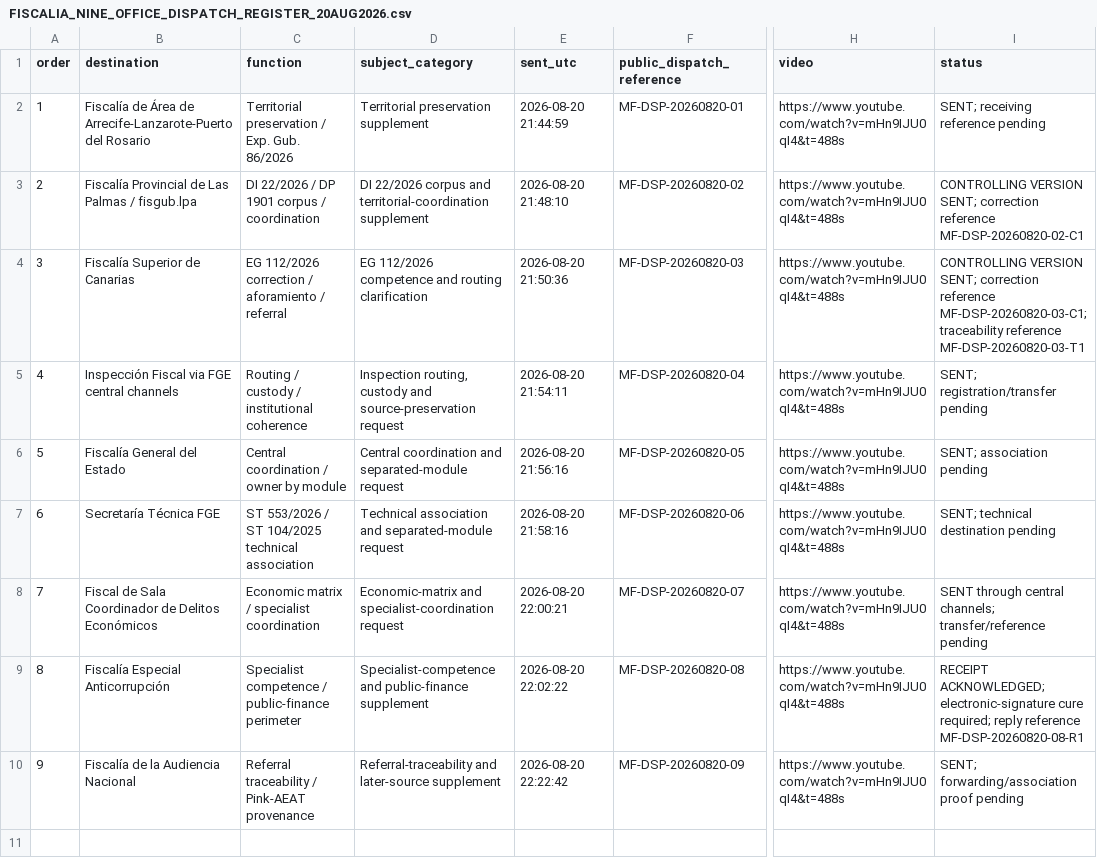
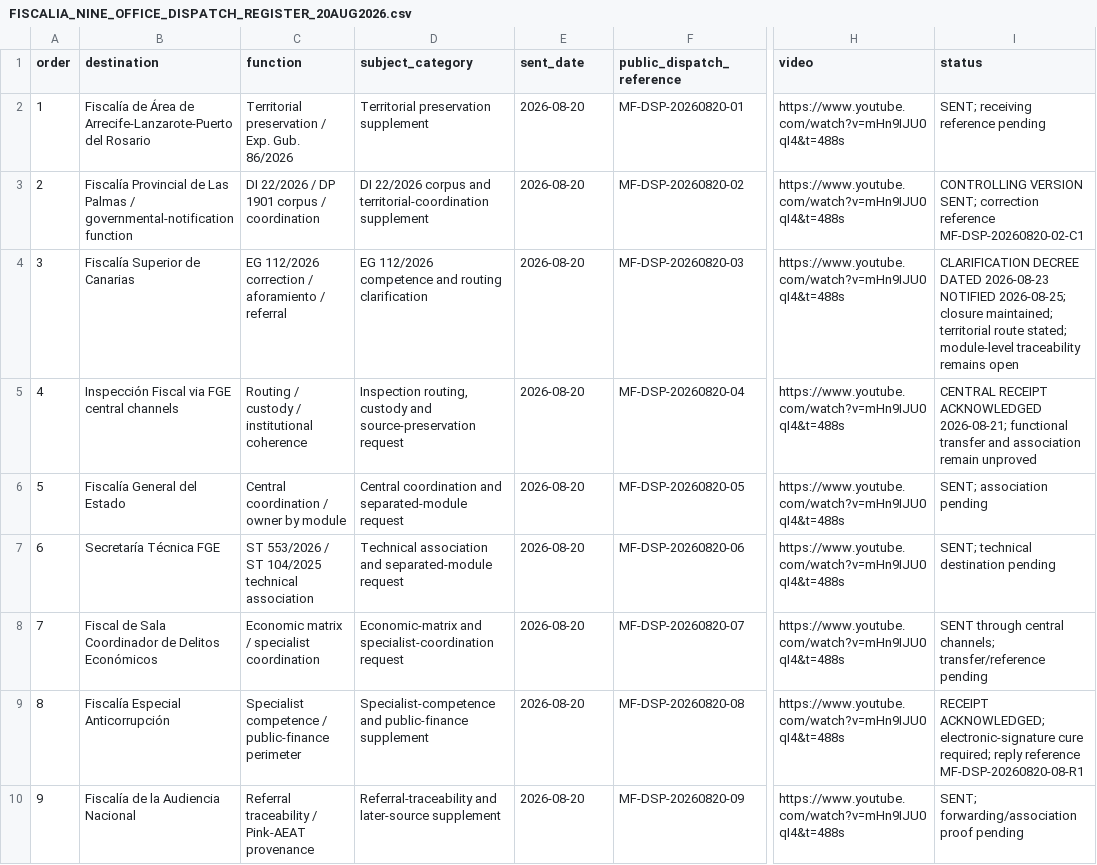
Before and after one commit to sbu001monterecco/por-derecho, a CSV file: archive/FISCALIA_NINE_OFFICE_DISPATCH_REGISTER_20AUG2026.csv, drawn as a sheet; only a part is shown, gaps mark what is left out; the diff names each change by its address in the sheet, - before the commit and + after, or states it on an @@ line.

Commit message:
Fiscalía EG112: restore immediate-response continuity controls

```diff
--- a/archive/FISCALIA_NINE_OFFICE_DISPATCH_REGISTER_20AUG2026.csv
+++ b/archive/FISCALIA_NINE_OFFICE_DISPATCH_REGISTER_20AUG2026.csv
-E1: sent_utc
+E1: sent_date
-E2 (sent_date): 2026-08-20 21:44:59
+E2 (sent_date): 2026-08-20
-B3 (destination): …Palmas / fisgub.lpa
+B3 (destination): …Palmas / governmental-notification function
-E3 (sent_date): 2026-08-20 21:48:10
+E3 (sent_date): 2026-08-20
-E4 (sent_date): 2026-08-20 21:50:36
+E4 (sent_date): 2026-08-20
-I4 (status): CONTROLLING VERSION SENT; correction reference MF-DSP-20260820-03-C1; traceability reference MF-DSP-20260820-03-T1
+I4 (status): CLARIFICATION DECREE DATED 2026-08-23 NOTIFIED 2026-08-25; closure maintained; territorial route stated; module-level traceability remains open
-E5 (sent_date): 2026-08-20 21:54:11
+E5 (sent_date): 2026-08-20
-I5 (status): SENT; registration/transfer pending
+I5 (status): CENTRAL RECEIPT ACKNOWLEDGED 2026-08-21; functional transfer and association remain unproved
-E6 (sent_date): 2026-08-20 21:56:16
+E6 (sent_date): 2026-08-20
-E7 (sent_date): 2026-08-20 21:58:16
+E7 (sent_date): 2026-08-20
-E8 (sent_date): 2026-08-20 22:00:21
+E8 (sent_date): 2026-08-20
-E9 (sent_date): 2026-08-20 22:02:22
+E9 (sent_date): 2026-08-20
-E10 (sent_date): 2026-08-20 22:22:42
+E10 (sent_date): 2026-08-20
```
Also changed, not shown: 9 other files.
